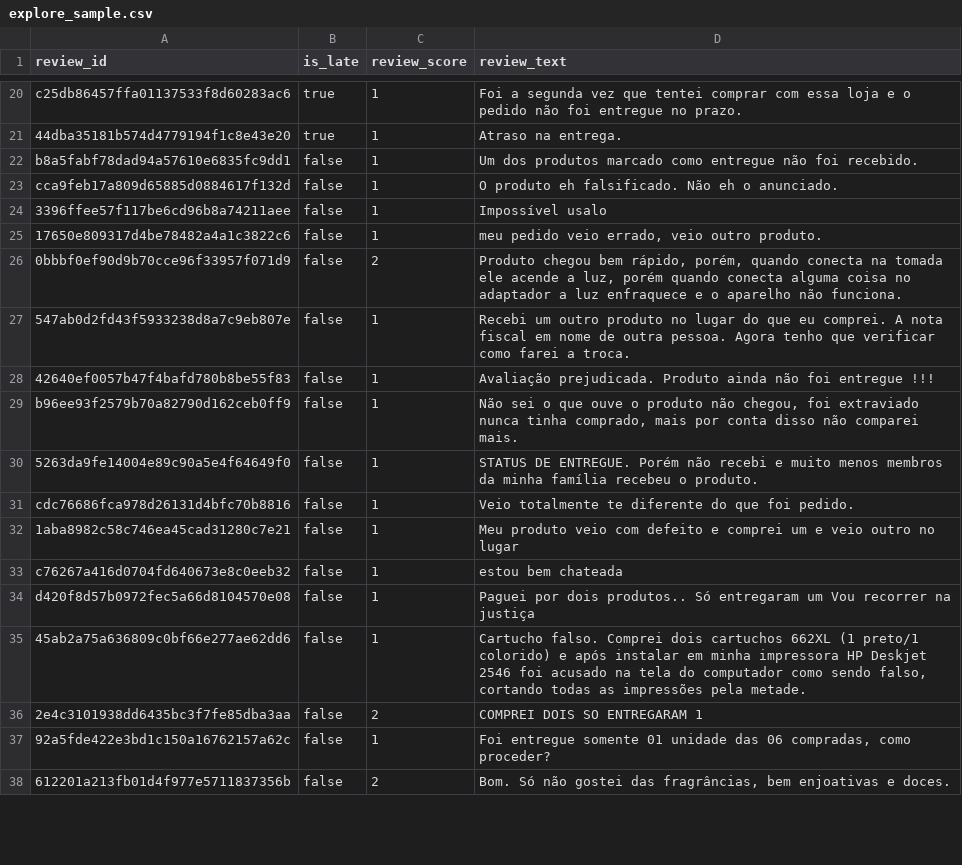
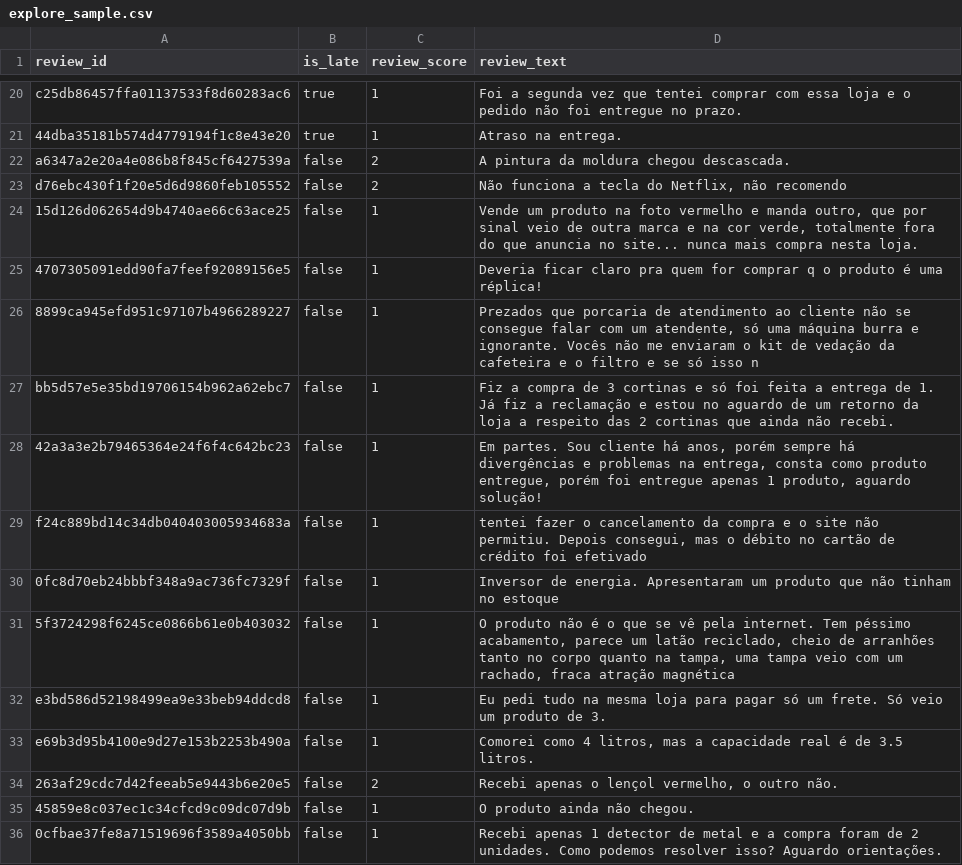
Before and after one commit to yongjin-hong/olist_analysis, a CSV file: data/processed/explore_sample.csv, drawn as a sheet; only a part is shown, gaps mark what is left out; the diff covers the shown part only.

```diff
--- a/data/processed/explore_sample.csv
+++ b/data/processed/explore_sample.csv
@@ -21,18 +21,16 @@ c25db86457ffa01137533f8d60283ac6,true,1,Foi a segunda vez que tentei comprar com
 44dba35181b574d4779194f1c8e43e20,true,1,Atraso na entrega.
-b8a5fabf78dad94a57610e6835fc9dd1,false,1,Um dos produtos marcado como entregue não foi recebido.
-cca9feb17a809d65885d0884617f132d,false,1,O produto eh falsificado. Não eh o anunciado.
-3396ffee57f117be6cd96b8a74211aee,false,1,Impossível usalo
-17650e809317d4be78482a4a1c3822c6,false,1,"meu pedido veio errado, veio outro produto."
-0bbbf0ef90d9b70cce96f33957f071d9,false,2,"Produto chegou bem rápido, porém, quando conecta na tomada ele acende a luz, porém quando conecta alguma coisa no adaptador a luz enfraquece e o aparelho não funciona."
-547ab0d2fd43f5933238d8a7c9eb807e,false,1,Recebi um outro produto no lugar do que eu comprei. A nota fiscal em nome de outra pessoa. Agora tenho que verificar como farei a troca.
-42640ef0057b47f4bafd780b8be55f83,false,1,Avaliação prejudicada. Produto ainda não foi entregue !!!
-b96ee93f2579b70a82790d162ceb0ff9,false,1,"Não sei o que ouve o produto não chegou, foi extraviado nunca tinha comprado, mais por conta disso não comparei mais."
-5263da9fe14004e89c90a5e4f64649f0,false,1,STATUS DE ENTREGUE. Porém não recebi e muito menos membros da minha família recebeu o produto.
-cdc76686fca978d26131d4bfc70b8816,false,1,Veio totalmente te diferente do que foi pedido.
-1aba8982c58c746ea45cad31280c7e21,false,1,Meu produto veio com defeito e comprei um e veio outro no lugar
-c76267a416d0704fd640673e8c0eeb32,false,1,estou bem chateada
-d420f8d57b0972fec5a66d8104570e08,false,1,Paguei por dois produtos.. Só entregaram um Vou recorrer na justiça
-45ab2a75a636809c0bf66e277ae62dd6,false,1,"Cartucho falso. Comprei dois cartuchos 662XL (1 preto/1 colorido) e após instalar em minha impressora HP Deskjet 2546 foi acusado na tela do computador como sendo falso, cortando todas as impressões pela metade."
-2e4c3101938dd6435bc3f7fe85dba3aa,false,2,COMPREI DOIS SO ENTREGARAM 1
-92a5fde422e3bd1c150a16762157a62c,false,1,"Foi entregue somente 01 unidade das 06 compradas, como proceder?"
-612201a213fb01d4f977e5711837356b,false,2,"Bom. Só não gostei das fragrâncias, bem enjoativas e doces."
+a6347a2e20a4e086b8f845cf6427539a,false,2,A pintura da moldura chegou descascada.
+d76ebc430f1f20e5d6d9860feb105552,false,2,"Não funciona a tecla do Netflix, não recomendo"
+15d126d062654d9b4740ae66c63ace25,false,1,"Vende um produto na foto vermelho e manda outro, que por sinal veio de outra marca e na cor verde, totalmente fora do que anuncia no site... nunca mais compra nesta loja."
+4707305091edd90fa7feef92089156e5,false,1,Deveria ficar claro pra quem for comprar q o produto é uma réplica!
+8899ca945efd951c97107b4966289227,false,1,"Prezados que porcaria de atendimento ao cliente não se consegue falar com um atendente, só uma máquina burra e ignorante. Vocês não me enviaram o kit de vedação da cafeteira e o filtro e se só isso n"
+bb5d57e5e35bd19706154b962a62ebc7,false,1,Fiz a compra de 3 cortinas e só foi feita a entrega de 1. Já fiz a reclamação e estou no aguardo de um retorno da loja a respeito das 2 cortinas que ainda não recebi.
+42a3a3e2b79465364e24f6f4c642bc23,false,1,"Em partes. Sou cliente há anos, porém sempre há divergências e problemas na entrega, consta como produto entregue, porém foi entregue apenas 1 produto, aguardo solução!"
+f24c889bd14c34db040403005934683a,false,1,"tentei fazer o cancelamento da compra e o site não permitiu. Depois consegui, mas o débito no cartão de crédito foi efetivado"
+0fc8d70eb24bbbf348a9ac736fc7329f,false,1,Inversor de energia. Apresentaram um produto que não tinham no estoque
+5f3724298f6245ce0866b61e0b403032,false,1,"O produto não é o que se vê pela internet. Tem péssimo acabamento, parece um latão reciclado, cheio de arranhões tanto no corpo quanto na tampa, uma tampa veio com um rachado, fraca atração magnética"
+e3bd586d52198499ea9e33beb94ddcd8,false,1,Eu pedi tudo na mesma loja para pagar só um frete. Só veio um produto de 3.
+e69b3d95b4100e9d27e153b2253b490a,false,1,"Comorei como 4 litros, mas a capacidade real é de 3.5 litros."
+263af29cdc7d42feeab5e9443b6e20e5,false,2,"Recebi apenas o lençol vermelho, o outro não."
+45859e8c037ec1c34cfcd9c09dc07d9b,false,1,O produto ainda não chegou.
+0cfbae37fe8a71519696f3589a4050bb,false,1,Recebi apenas 1 detector de metal e a compra foram de 2 unidades. Como podemos resolver isso? Aguardo orientações.
```
Also changed, not shown: 25 added rows, 3 removed rows and 18 edited cells elsewhere in this file, 8 other files.
